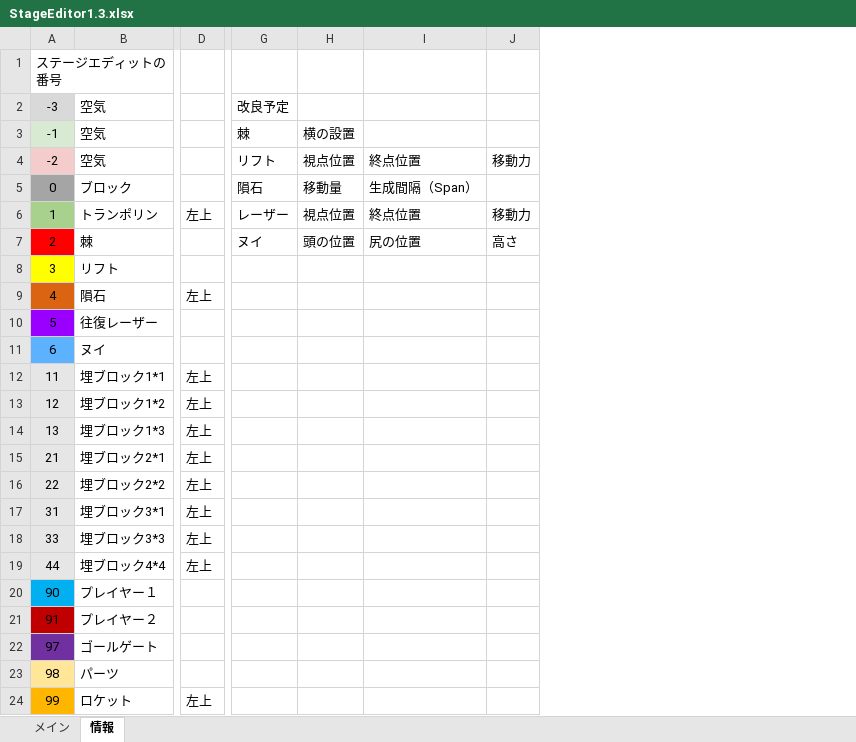
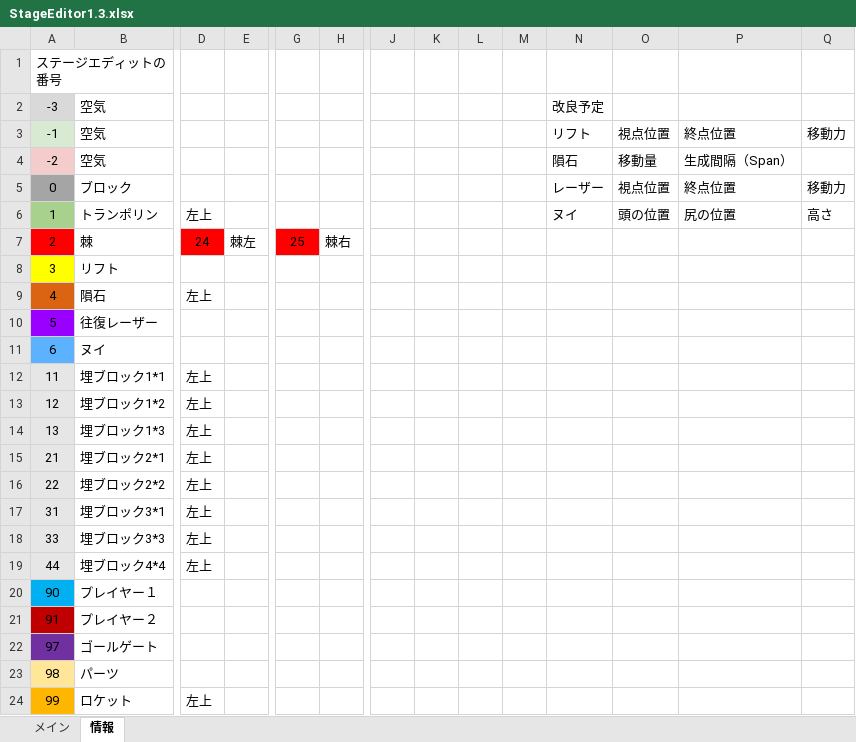
Before and after one commit to keisuke0211/cos-mos, an Excel workbook: data/GAMEDATA/STAGE/StageEditor1.3.xlsx, sheet 情報, drawn as a sheet; only a part is shown, gaps mark what is left out; values as stored, in another font and other column widths than the file's, no borders; addresses are those after the commit; the diff names each change by its address in the sheet, - before the commit and + after, or states it on an @@ line.

```diff
--- a/data/GAMEDATA/STAGE/StageEditor1.3.xlsx (sheet 情報)
+++ b/data/GAMEDATA/STAGE/StageEditor1.3.xlsx (sheet 情報)
+column E, row 7: 棘左
+column G, row 7: 25
+column H, row 7: 棘右
+column J, empty
+column K, empty
+column L, empty
+column M, empty
-N3: 棘
+N3: リフト
-O3: 横の設置
+O3: 視点位置
-P3: (empty)
+P3: 終点位置
-Q3: (empty)
+Q3: 移動力
-N4: リフト
+N4: 隕石
-O4: 視点位置
+O4: 移動量
-P4: 終点位置
+P4: 生成間隔（Span）
-Q4: 移動力
+Q4: (empty)
-N5: 隕石
+N5: レーザー
-O5: 移動量
+O5: 視点位置
-P5: 生成間隔（Span）
+P5: 終点位置
-Q5: (empty)
+Q5: 移動力
-N6: レーザー
+N6: ヌイ
-O6: 視点位置
+O6: 頭の位置
-P6: 終点位置
+P6: 尻の位置
-Q6: 移動力
+Q6: 高さ
-D7: (empty)
+D7: 24
-D7 fill: none
+D7 fill: #FF0000
-N7: ヌイ
+N7: (empty)
-O7: 頭の位置
+O7: (empty)
-P7: 尻の位置
+P7: (empty)
-Q7: 高さ
+Q7: (empty)
```
Also changed, not shown: sheet メイン, formulas that keep their value, 6 other files.
